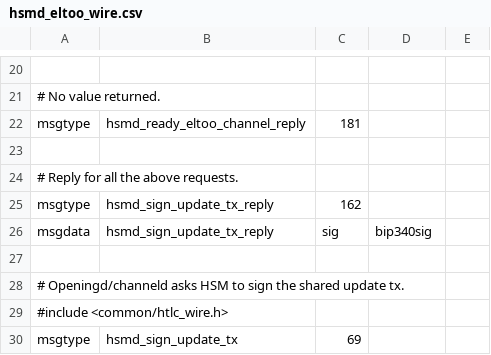
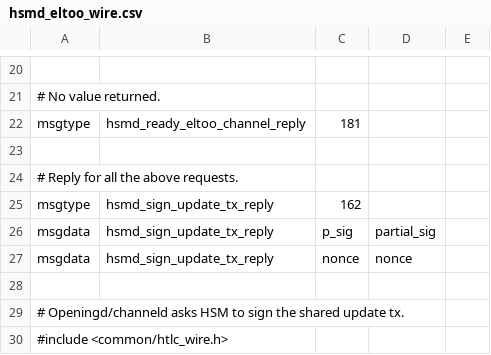
Before and after one commit to instagibbs/lightning, a CSV file: hsmd/hsmd_eltoo_wire.csv, drawn as a sheet; only a part is shown, gaps mark what is left out; the shorter side is filled out with more unchanged rows.

Commit message:
All wire messages implemented for openingd eltoo

```diff
--- a/hsmd/hsmd_eltoo_wire.csv
+++ b/hsmd/hsmd_eltoo_wire.csv
@@ -25,3 +25,4 @@ msgtype,hsmd_ready_eltoo_channel_reply,181
 msgtype,hsmd_sign_update_tx_reply,162
-msgdata,hsmd_sign_update_tx_reply,sig,bip340sig,
+msgdata,hsmd_sign_update_tx_reply,p_sig,partial_sig,
+msgdata,hsmd_sign_update_tx_reply,nonce,nonce,
 
```
Also changed, not shown: 2 other files.
